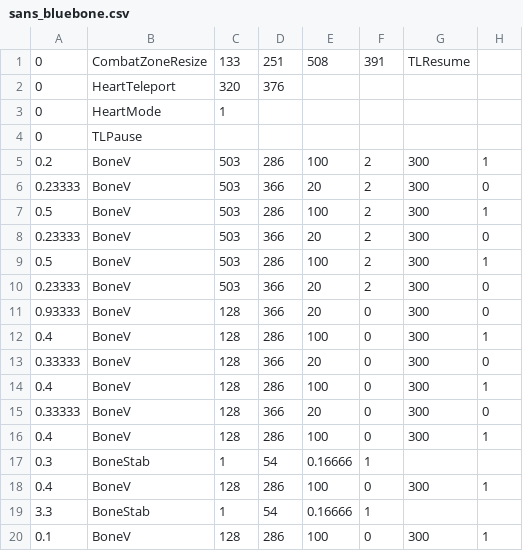
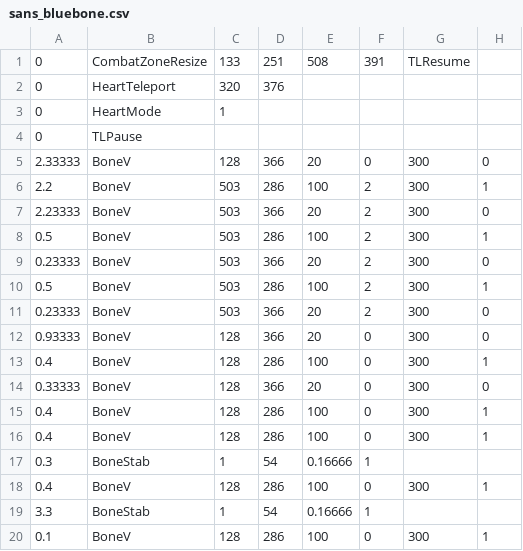
Before and after one commit to 07SharkTomato27/youtube-sans-fight-simu, a CSV file: sans_bluebone.csv, drawn as a sheet; only a part is shown.

Commit message:
Update sans_bluebone.csv

```diff
--- a/sans_bluebone.csv
+++ b/sans_bluebone.csv
@@ -4,4 +4,5 @@
 0,TLPause,,,,,,
-0.2,BoneV,503,286,100,2,300,1
-0.23333,BoneV,503,366,20,2,300,0
+2.33333,BoneV,128,366,20,0,300,0
+2.2,BoneV,503,286,100,2,300,1
+2.23333,BoneV,503,366,20,2,300,0
 0.5,BoneV,503,286,100,2,300,1
@@ -14,3 +15,2 @@
 0.4,BoneV,128,286,100,0,300,1
-0.33333,BoneV,128,366,20,0,300,0
 0.4,BoneV,128,286,100,0,300,1
```
